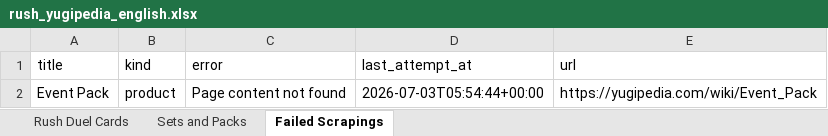
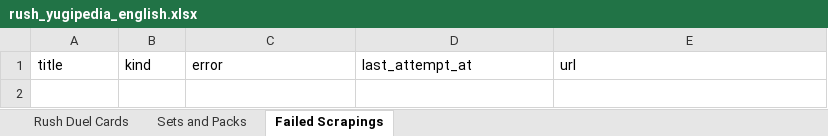
Before and after one commit to TrainStream/Yu-Gi-Oh-Rush-Database-English, an Excel workbook: Database/rush_yugipedia_english.xlsx, sheet Failed Scrapings, drawn as a sheet; values as stored, in another font and other column widths than the file's, no borders; table styles not drawn; the diff names each change by its address in the sheet, - before the commit and + after, or states it on an @@ line.

```diff
--- a/Database/rush_yugipedia_english.xlsx (sheet Failed Scrapings)
+++ b/Database/rush_yugipedia_english.xlsx (sheet Failed Scrapings)
-row 2: Event Pack | product | Page content not found | 2026-07-03T05:54:44+00:00 | https://yugipedia.com/wiki/Event_Pack
```
Also changed, not shown: sheet Rush Duel Cards, sheet Sets and Packs, 3 other files.
